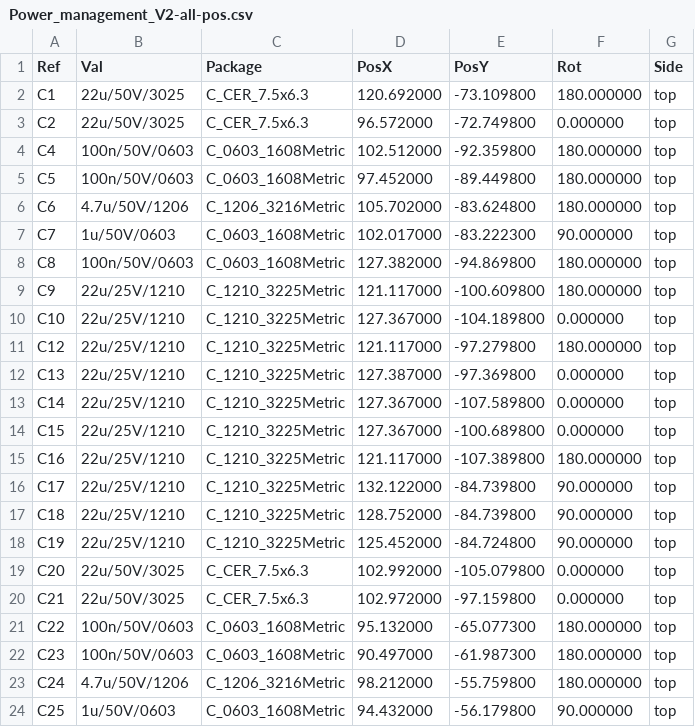
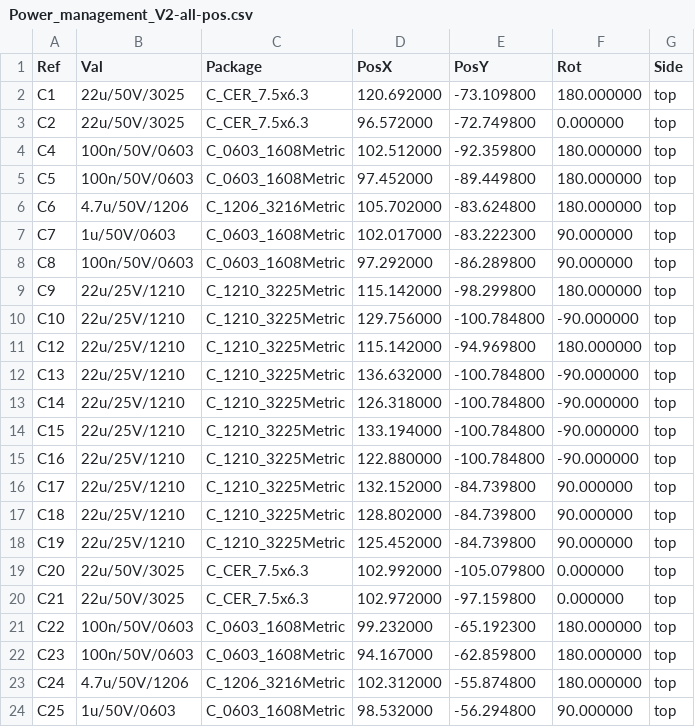
Before and after one commit to HuyNguyen-01/Power-Management, a CSV file: Power management V2/PAL/Power_management_V2-all-pos.csv, drawn as a sheet; only a part is shown; the diff covers the shown part only.

```diff
--- a/Power management V2/PAL/Power_management_V2-all-pos.csv
+++ b/Power management V2/PAL/Power_management_V2-all-pos.csv
@@ -7,18 +7,18 @@ Ref,Val,Package,PosX,PosY,Rot,Side
 "C7","1u/50V/0603","C_0603_1608Metric",102.017000,-83.222300,90.000000,top
-"C8","100n/50V/0603","C_0603_1608Metric",127.382000,-94.869800,180.000000,top
-"C9","22u/25V/1210","C_1210_3225Metric",121.117000,-100.609800,180.000000,top
-"C10","22u/25V/1210","C_1210_3225Metric",127.367000,-104.189800,0.000000,top
-"C12","22u/25V/1210","C_1210_3225Metric",121.117000,-97.279800,180.000000,top
-"C13","22u/25V/1210","C_1210_3225Metric",127.387000,-97.369800,0.000000,top
-"C14","22u/25V/1210","C_1210_3225Metric",127.367000,-107.589800,0.000000,top
-"C15","22u/25V/1210","C_1210_3225Metric",127.367000,-100.689800,0.000000,top
-"C16","22u/25V/1210","C_1210_3225Metric",121.117000,-107.389800,180.000000,top
-"C17","22u/25V/1210","C_1210_3225Metric",132.122000,-84.739800,90.000000,top
-"C18","22u/25V/1210","C_1210_3225Metric",128.752000,-84.739800,90.000000,top
-"C19","22u/25V/1210","C_1210_3225Metric",125.452000,-84.724800,90.000000,top
+"C8","100n/50V/0603","C_0603_1608Metric",97.292000,-86.289800,90.000000,top
+"C9","22u/25V/1210","C_1210_3225Metric",115.142000,-98.299800,180.000000,top
+"C10","22u/25V/1210","C_1210_3225Metric",129.756000,-100.784800,-90.000000,top
+"C12","22u/25V/1210","C_1210_3225Metric",115.142000,-94.969800,180.000000,top
+"C13","22u/25V/1210","C_1210_3225Metric",136.632000,-100.784800,-90.000000,top
+"C14","22u/25V/1210","C_1210_3225Metric",126.318000,-100.784800,-90.000000,top
+"C15","22u/25V/1210","C_1210_3225Metric",133.194000,-100.784800,-90.000000,top
+"C16","22u/25V/1210","C_1210_3225Metric",122.880000,-100.784800,-90.000000,top
+"C17","22u/25V/1210","C_1210_3225Metric",132.152000,-84.739800,90.000000,top
+"C18","22u/25V/1210","C_1210_3225Metric",128.802000,-84.739800,90.000000,top
+"C19","22u/25V/1210","C_1210_3225Metric",125.452000,-84.739800,90.000000,top
 "C20","22u/50V/3025","C_CER_7.5x6.3",102.992000,-105.079800,0.000000,top
 "C21","22u/50V/3025","C_CER_7.5x6.3",102.972000,-97.159800,0.000000,top
-"C22","100n/50V/0603","C_0603_1608Metric",95.132000,-65.077300,180.000000,top
-"C23","100n/50V/0603","C_0603_1608Metric",90.497000,-61.987300,180.000000,top
-"C24","4.7u/50V/1206","C_1206_3216Metric",98.212000,-55.759800,180.000000,top
-"C25","1u/50V/0603","C_0603_1608Metric",94.432000,-56.179800,90.000000,top
+"C22","100n/50V/0603","C_0603_1608Metric",99.232000,-65.192300,180.000000,top
+"C23","100n/50V/0603","C_0603_1608Metric",94.167000,-62.859800,180.000000,top
+"C24","4.7u/50V/1206","C_1206_3216Metric",102.312000,-55.874800,180.000000,top
+"C25","1u/50V/0603","C_0603_1608Metric",98.532000,-56.294800,90.000000,top
```
Also changed, not shown: 1 added row, 1 removed row and 49 edited cells elsewhere in this file, Connector Extension Board V1.0/BOM/Connector_Extension_Board_V1.0.csv, Connector Extension Board V1.0/PAL/Connector_Extension_Board_V1.0-all-pos.csv, 44 other files.
